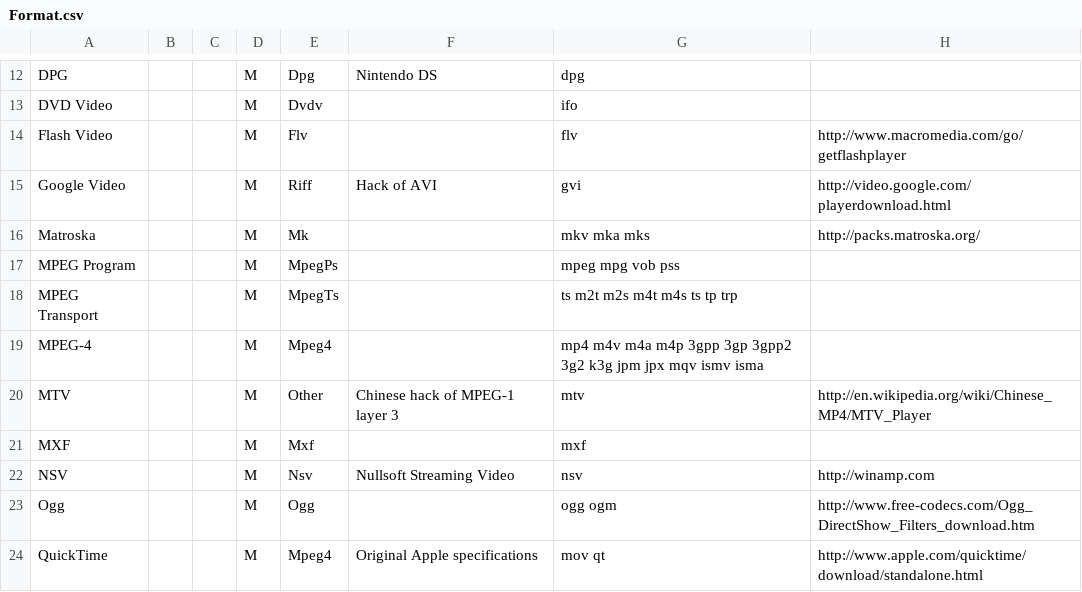
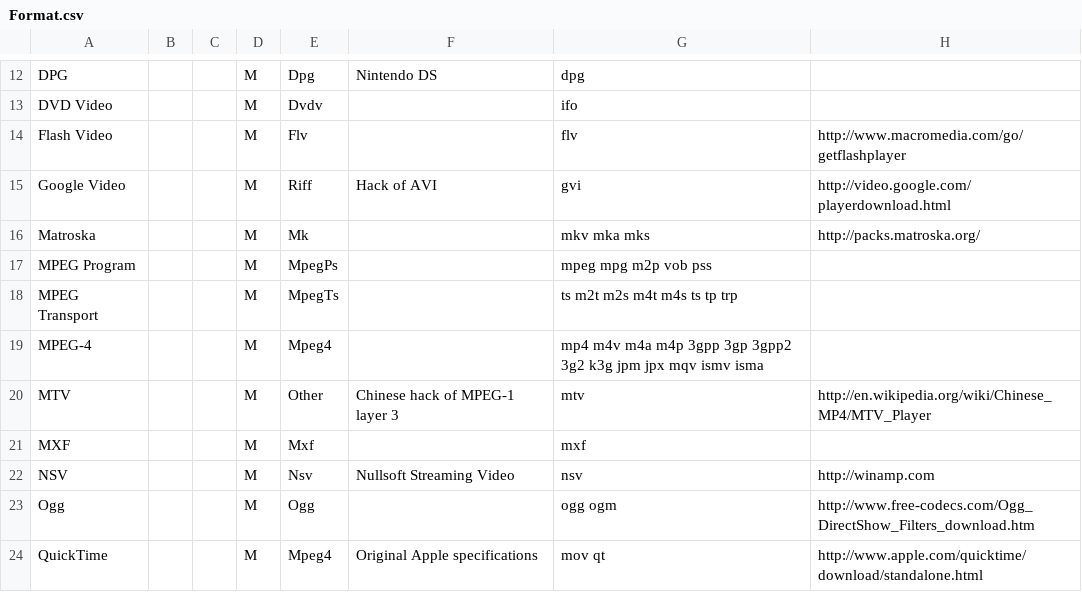
Before and after one commit to beppec56/MediaInfo-git_svn, a CSV file: Source/Ressource/Text/DataBase/Format.csv, drawn as a sheet; only a part is shown, gaps mark what is left out.

```diff
--- a/Source/Ressource/Text/DataBase/Format.csv
+++ b/Source/Ressource/Text/DataBase/Format.csv
@@ -16,3 +16,3 @@ Google Video;;;M;Riff;Hack of AVI;gvi;http://video.google.com/playerdownload.htm
 Matroska;;;M;Mk;;mkv mka mks;http://packs.matroska.org/
-MPEG Program;;;M;MpegPs;;mpeg mpg vob pss;
+MPEG Program;;;M;MpegPs;;mpeg mpg m2p vob pss;
 MPEG Transport;;;M;MpegTs;;ts m2t m2s m4t m4s ts tp trp;
```
Also changed, not shown: 1 other file.
